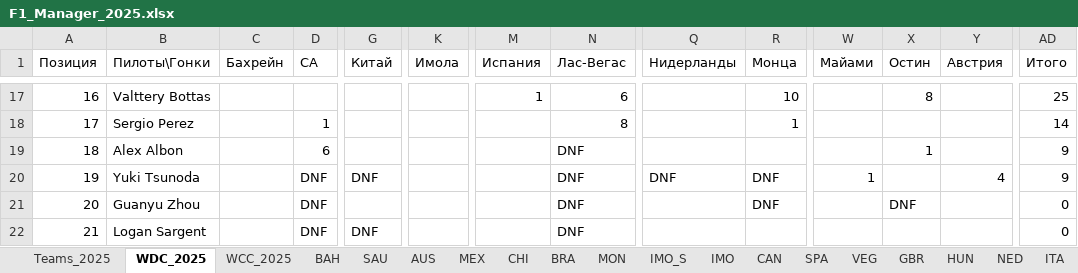
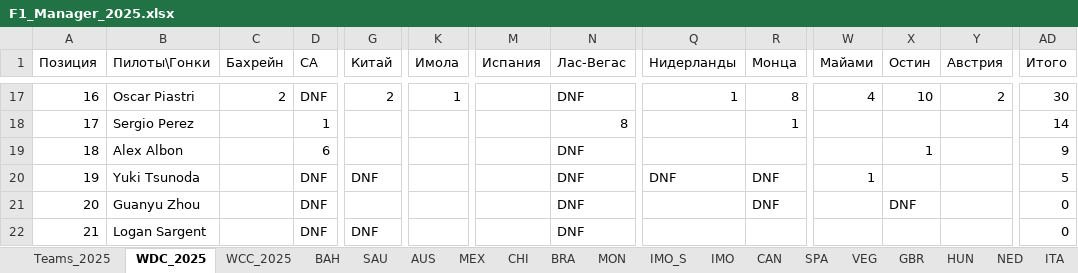
Before and after one commit to Nirruss/F1_Manager_Career_VoltEdge, an Excel workbook: F1_Manager_2025.xlsx, sheet WDC_2025, drawn as a sheet; only a part is shown, gaps mark what is left out; values as stored, in another font and other column widths than the file's, no cell formats; the diff covers the shown part only; the diff names each change by its address in the sheet, - before the commit and + after, or states it on an @@ line.

```diff
--- a/F1_Manager_2025.xlsx (sheet WDC_2025)
+++ b/F1_Manager_2025.xlsx (sheet WDC_2025)
-B17 (Пилоты\Гонки): Valttery Bottas
+B17 (Пилоты\Гонки): Oscar Piastri
-C17 (Бахрейн): (empty)
+C17 (Бахрейн): 2
-D17 (СА): (empty)
+D17 (СА): DNF
-G17 (Китай): (empty)
+G17 (Китай): 2
-K17 (Имола): (empty)
+K17 (Имола): 1
-M17 (Испания): 1
+M17 (Испания): (empty)
-N17 (Лас-Вегас): 6
+N17 (Лас-Вегас): DNF
-Q17 (Нидерланды): (empty)
+Q17 (Нидерланды): 1
-R17 (Монца): 10
+R17 (Монца): 8
-W17 (Майами): (empty)
+W17 (Майами): 4
-X17 (Остин): 8
+X17 (Остин): 10
-Y17 (Австрия): (empty)
+Y17 (Австрия): 2
-AD17 (Итого): 25
+AD17 (Итого): 30
-Y20 (Австрия): 4
+Y20 (Австрия): (empty)
-AD20 (Итого): 9
+AD20 (Итого): 5
```
Also changed, not shown: 1 added row, 1 removed row and 30 edited cells elsewhere in this sheet, sheet AUT, sheet WCC_2025, cell formats, formulas that keep their value, 1 other file.
